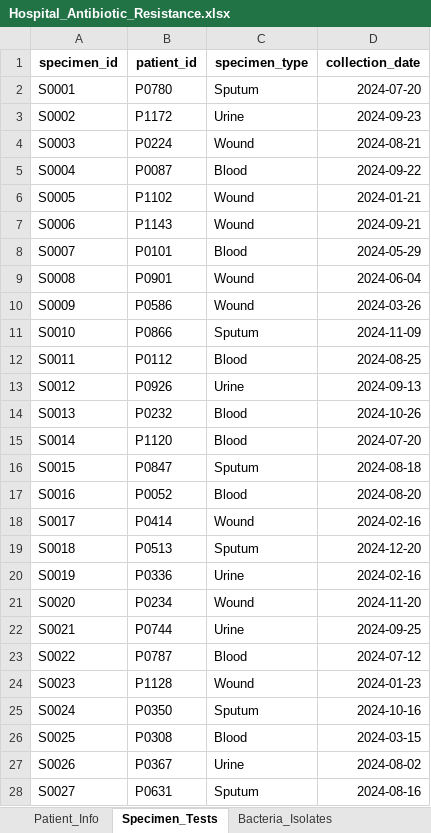
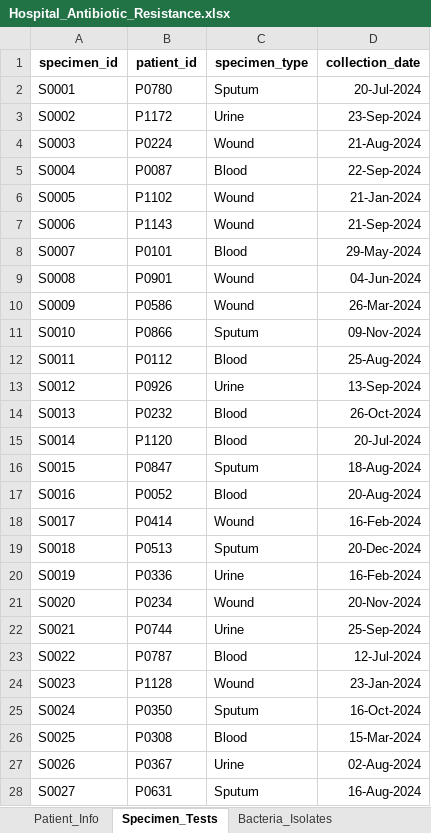
Before and after one commit to SagnickMukherjee01/Healthcare_Antibiotic_Resistance_Analysis, an Excel workbook: data/Hospital_Antibiotic_Resistance.xlsx, sheet Specimen_Tests, drawn as a sheet; only a part is shown; values as stored, in another font and other column widths than the file's, no borders; the diff covers the shown part only; the diff names each change by its address in the sheet, - before the commit and + after, or states it on an @@ line.

```diff
--- a/data/Hospital_Antibiotic_Resistance.xlsx (sheet Specimen_Tests)
+++ b/data/Hospital_Antibiotic_Resistance.xlsx (sheet Specimen_Tests)
-D2 (collection_date): 2024-07-20
+D2 (collection_date): 20-Jul-2024
-D3 (collection_date): 2024-09-23
+D3 (collection_date): 23-Sep-2024
-D4 (collection_date): 2024-08-21
+D4 (collection_date): 21-Aug-2024
-D5 (collection_date): 2024-09-22
+D5 (collection_date): 22-Sep-2024
-D6 (collection_date): 2024-01-21
+D6 (collection_date): 21-Jan-2024
-D7 (collection_date): 2024-09-21
+D7 (collection_date): 21-Sep-2024
-D8 (collection_date): 2024-05-29
+D8 (collection_date): 29-May-2024
-D9 (collection_date): 2024-06-04
+D9 (collection_date): 04-Jun-2024
-D10 (collection_date): 2024-03-26
+D10 (collection_date): 26-Mar-2024
-D11 (collection_date): 2024-11-09
+D11 (collection_date): 09-Nov-2024
-D12 (collection_date): 2024-08-25
+D12 (collection_date): 25-Aug-2024
-D13 (collection_date): 2024-09-13
+D13 (collection_date): 13-Sep-2024
-D14 (collection_date): 2024-10-26
+D14 (collection_date): 26-Oct-2024
-D15 (collection_date): 2024-07-20
+D15 (collection_date): 20-Jul-2024
-D16 (collection_date): 2024-08-18
+D16 (collection_date): 18-Aug-2024
-D17 (collection_date): 2024-08-20
+D17 (collection_date): 20-Aug-2024
-D18 (collection_date): 2024-02-16
+D18 (collection_date): 16-Feb-2024
-D19 (collection_date): 2024-12-20
+D19 (collection_date): 20-Dec-2024
-D20 (collection_date): 2024-02-16
+D20 (collection_date): 16-Feb-2024
-D21 (collection_date): 2024-11-20
+D21 (collection_date): 20-Nov-2024
-D22 (collection_date): 2024-09-25
+D22 (collection_date): 25-Sep-2024
-D23 (collection_date): 2024-07-12
+D23 (collection_date): 12-Jul-2024
-D24 (collection_date): 2024-01-23
+D24 (collection_date): 23-Jan-2024
-D25 (collection_date): 2024-10-16
+D25 (collection_date): 16-Oct-2024
-D26 (collection_date): 2024-03-15
+D26 (collection_date): 15-Mar-2024
-D27 (collection_date): 2024-08-02
+D27 (collection_date): 02-Aug-2024
-D28 (collection_date): 2024-08-16
+D28 (collection_date): 16-Aug-2024
```
Also changed, not shown: 1473 edited cells elsewhere in this sheet, sheet Antibiotic_Resistance, sheet Patient_Info, 3 other files.
